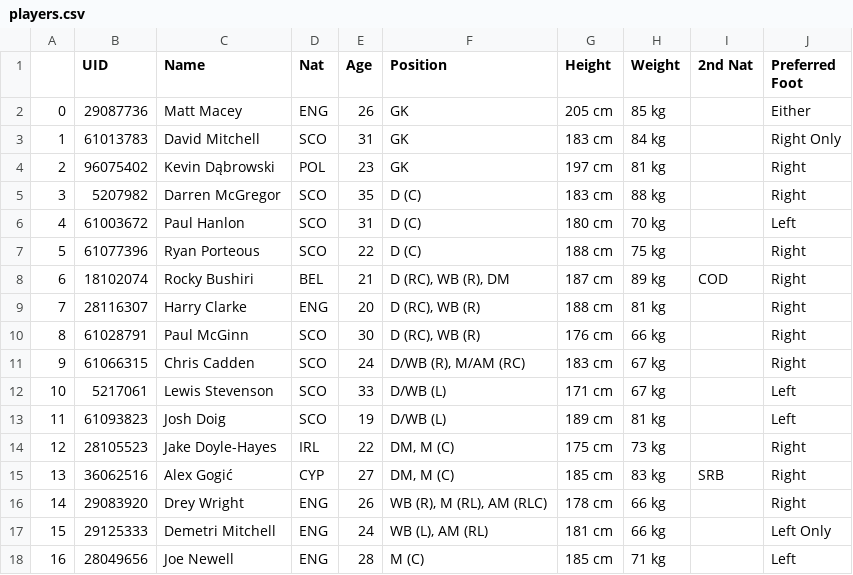
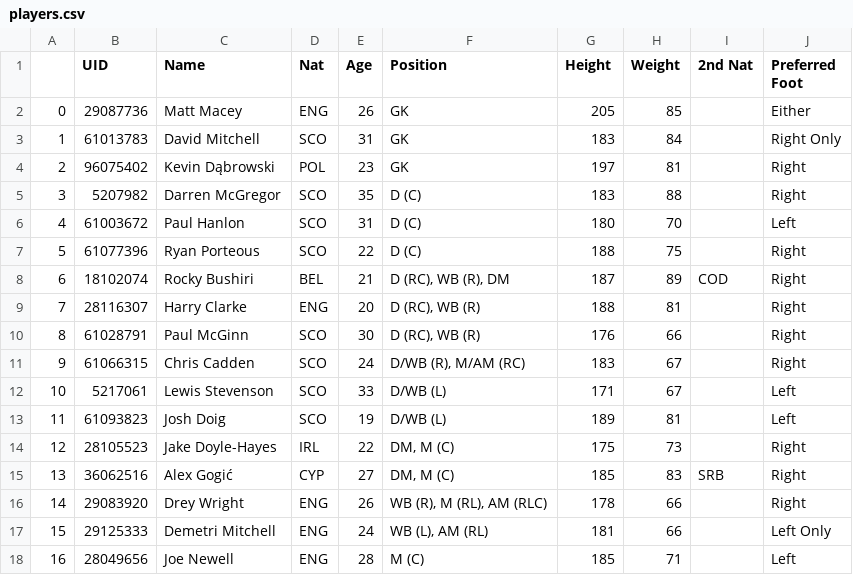
Before and after one commit to leonardodesantana/data-hibs, a CSV file: treated data/players.csv, drawn as a sheet; only a part is shown; the diff covers the shown part only.

Commit message:
Players.csv Height and Weight columns have their 'cm' and 'kg' suffix removed

```diff
--- a/treated data/players.csv
+++ b/treated data/players.csv
@@ -1,18 +1,18 @@
 ,UID,Name,Nat,Age,Position,Height,Weight,2nd Nat,Preferred Foot
-0,29087736,Matt Macey,ENG,26,GK,205 cm,85 kg,,Either
-1,61013783,David Mitchell,SCO,31,GK,183 cm,84 kg,,Right Only
-2,96075402,Kevin Dąbrowski,POL,23,GK,197 cm,81 kg,,Right
-3,5207982,Darren McGregor,SCO,35,D (C),183 cm,88 kg,,Right
-4,61003672,Paul Hanlon,SCO,31,D (C),180 cm,70 kg,,Left
-5,61077396,Ryan Porteous,SCO,22,D (C),188 cm,75 kg,,Right
-6,18102074,Rocky Bushiri,BEL,21,"D (RC), WB (R), DM",187 cm,89 kg,COD,Right
-7,28116307,Harry Clarke,ENG,20,"D (RC), WB (R)",188 cm,81 kg,,Right
-8,61028791,Paul McGinn,SCO,30,"D (RC), WB (R)",176 cm,66 kg,,Right
-9,61066315,Chris Cadden,SCO,24,"D/WB (R), M/AM (RC)",183 cm,67 kg,,Right
-10,5217061,Lewis Stevenson,SCO,33,D/WB (L),171 cm,67 kg,,Left
-11,61093823,Josh Doig,SCO,19,D/WB (L),189 cm,81 kg,,Left
-12,28105523,Jake Doyle-Hayes,IRL,22,"DM, M (C)",175 cm,73 kg,,Right
-13,36062516,Alex Gogić,CYP,27,"DM, M (C)",185 cm,83 kg,SRB,Right
-14,29083920,Drey Wright,ENG,26,"WB (R), M (RL), AM (RLC)",178 cm,66 kg,,Right
-15,29125333,Demetri Mitchell,ENG,24,"WB (L), AM (RL)",181 cm,66 kg,,Left Only
-16,28049656,Joe Newell,ENG,28,M (C),185 cm,71 kg,,Left
+0,29087736,Matt Macey,ENG,26,GK,205 ,85,,Either
+1,61013783,David Mitchell,SCO,31,GK,183 ,84,,Right Only
+2,96075402,Kevin Dąbrowski,POL,23,GK,197 ,81,,Right
+3,5207982,Darren McGregor,SCO,35,D (C),183 ,88,,Right
+4,61003672,Paul Hanlon,SCO,31,D (C),180 ,70,,Left
+5,61077396,Ryan Porteous,SCO,22,D (C),188 ,75,,Right
+6,18102074,Rocky Bushiri,BEL,21,"D (RC), WB (R), DM",187 ,89,COD,Right
+7,28116307,Harry Clarke,ENG,20,"D (RC), WB (R)",188 ,81,,Right
+8,61028791,Paul McGinn,SCO,30,"D (RC), WB (R)",176 ,66,,Right
+9,61066315,Chris Cadden,SCO,24,"D/WB (R), M/AM (RC)",183 ,67,,Right
+10,5217061,Lewis Stevenson,SCO,33,D/WB (L),171 ,67,,Left
+11,61093823,Josh Doig,SCO,19,D/WB (L),189 ,81,,Left
+12,28105523,Jake Doyle-Hayes,IRL,22,"DM, M (C)",175 ,73,,Right
+13,36062516,Alex Gogić,CYP,27,"DM, M (C)",185 ,83,SRB,Right
+14,29083920,Drey Wright,ENG,26,"WB (R), M (RL), AM (RLC)",178 ,66,,Right
+15,29125333,Demetri Mitchell,ENG,24,"WB (L), AM (RL)",181 ,66,,Left Only
+16,28049656,Joe Newell,ENG,28,M (C),185 ,71,,Left
```
Also changed, not shown: 26 edited cells elsewhere in this file, 1 other file.
